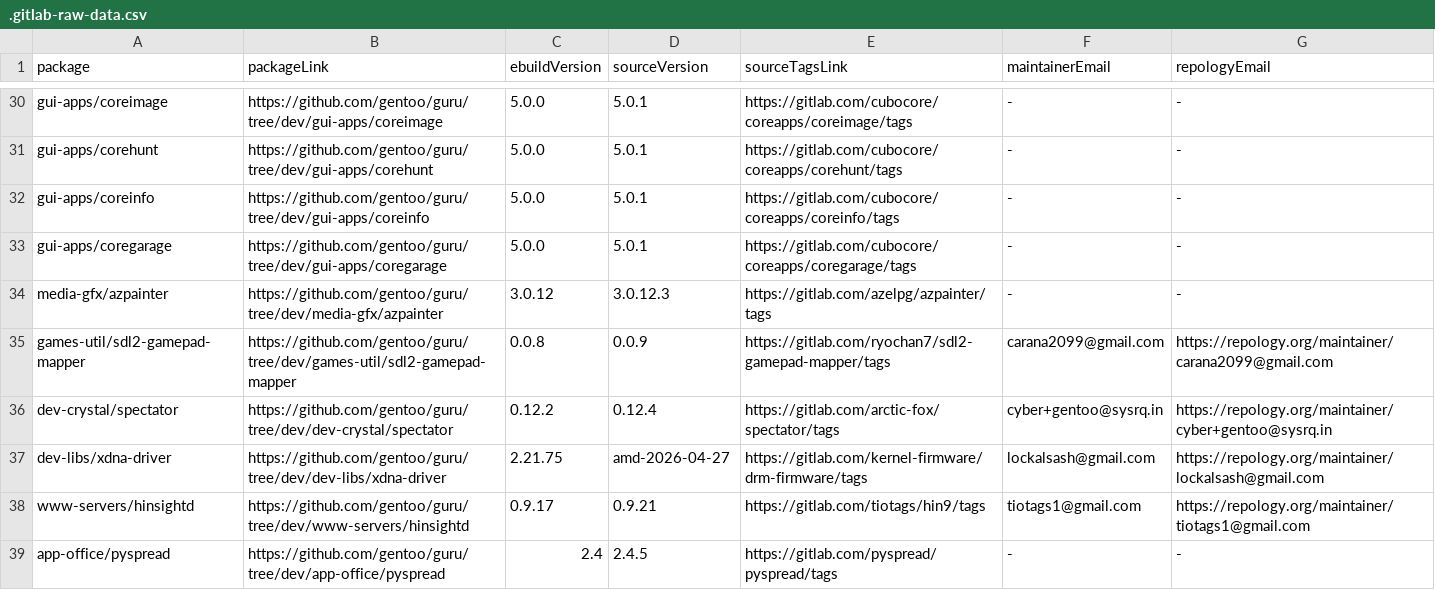
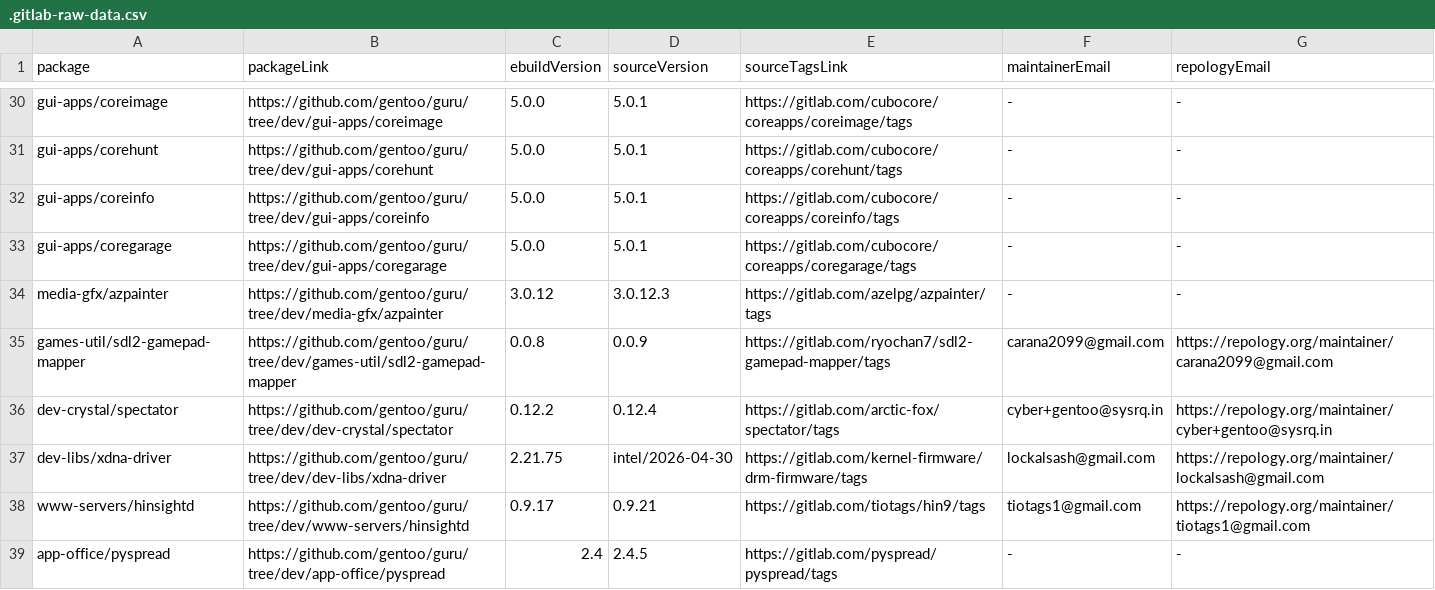
Before and after one commit to ingenarel/gentoo-hit-list, a CSV file: .gitlab-raw-data.csv, drawn as a sheet; only a part is shown, gaps mark what is left out.

```diff
--- a/.gitlab-raw-data.csv
+++ b/.gitlab-raw-data.csv
@@ -36,3 +36,3 @@ games-util/sdl2-gamepad-mapper,https://github.com/gentoo/guru/tree/dev/games-uti
 dev-crystal/spectator,https://github.com/gentoo/guru/tree/dev/dev-crystal/spectator,0.12.2,0.12.4,https://gitlab.com/arctic-fox/spectator/tags,cyber+gentoo@sysrq.in,https://repology.org/maintainer/cyber+gentoo@sysrq.in
-dev-libs/xdna-driver,https://github.com/gentoo/guru/tree/dev/dev-libs/xdna-driver,2.21.75,amd-2026-04-27,https://gitlab.com/kernel-firmware/drm-firmware/tags,lockalsash@gmail.com,https://repology.org/maintainer/lockalsash@gmail.com
+dev-libs/xdna-driver,https://github.com/gentoo/guru/tree/dev/dev-libs/xdna-driver,2.21.75,intel/2026-04-30,https://gitlab.com/kernel-firmware/drm-firmware/tags,lockalsash@gmail.com,https://repology.org/maintainer/lockalsash@gmail.com
 www-servers/hinsightd,https://github.com/gentoo/guru/tree/dev/www-servers/hinsightd,0.9.17,0.9.21,https://gitlab.com/tiotags/hin9/tags,tiotags1@gmail.com,https://repology.org/maintainer/tiotags1@gmail.com
```
Also changed, not shown: .codeberg-raw-data.csv, .github-raw-data.csv, 1 other file.
